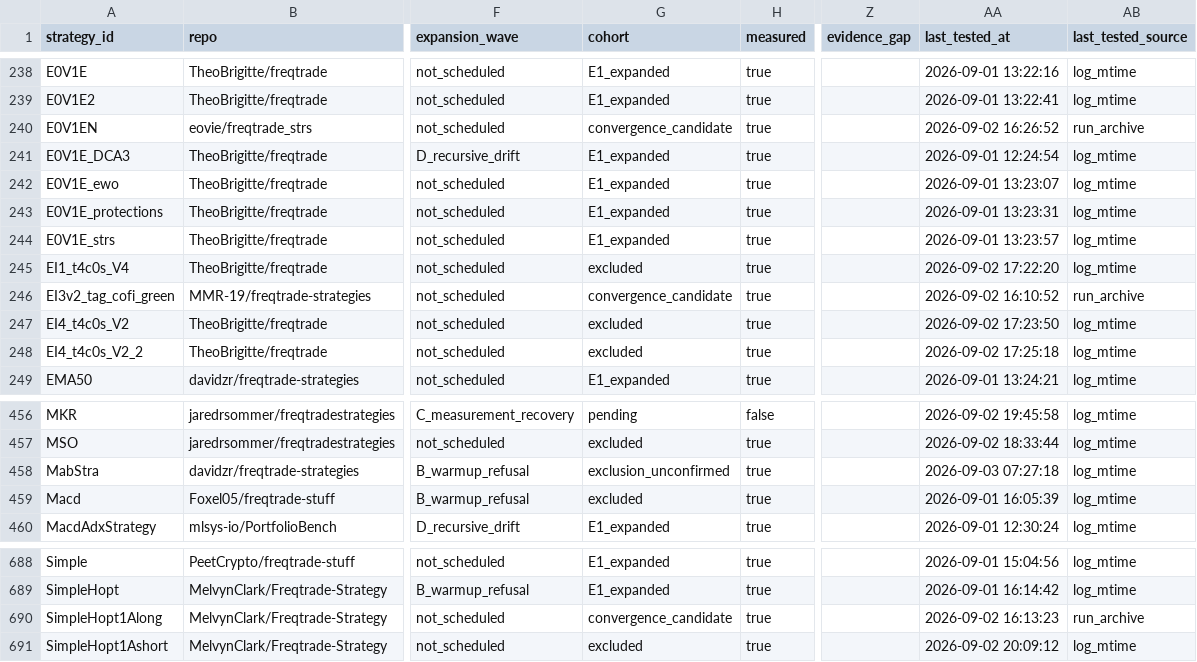
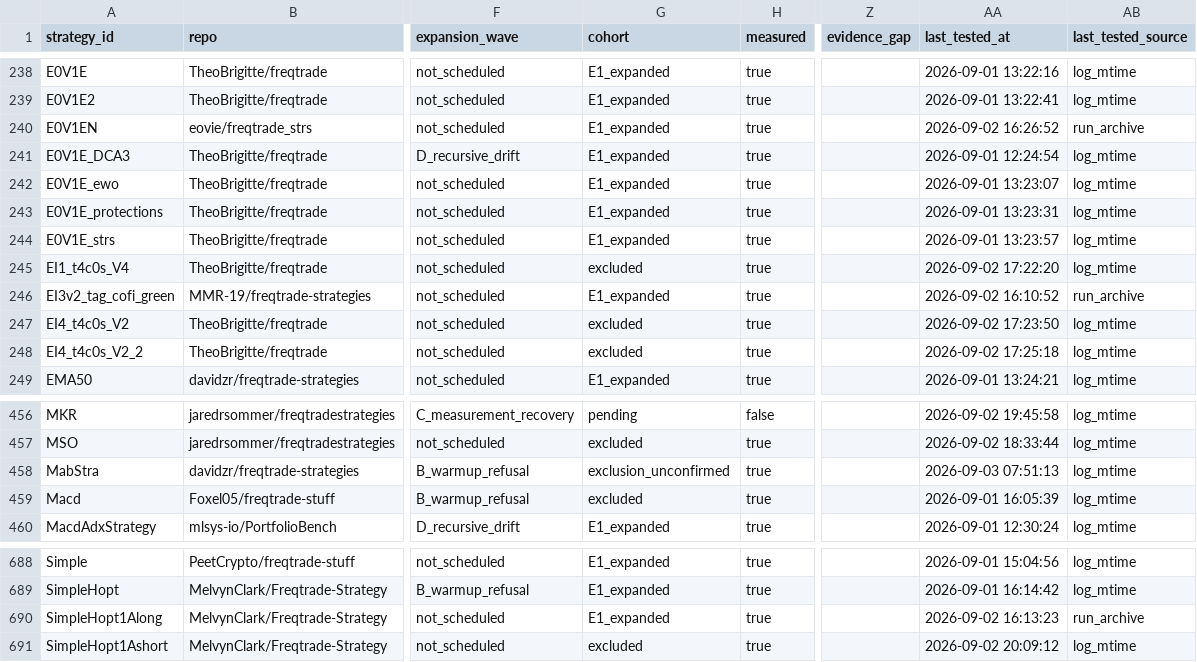
Before and after one commit to M1ch43lV/strategy-audit, a CSV file: STRATEGY_STATUS.csv, drawn as a sheet; only a part is shown, gaps mark what is left out; the diff covers the shown part only; the diff names each change by its address in the sheet, - before the commit and + after, or states it on an @@ line.

```diff
--- a/STRATEGY_STATUS.csv
+++ b/STRATEGY_STATUS.csv
-G240 (cohort): convergence_candidate
+G240 (cohort): E1_expanded
-G246 (cohort): convergence_candidate
+G246 (cohort): E1_expanded
-AA458 (last_tested_at): 2026-09-03 07:27:18
+AA458 (last_tested_at): 2026-09-03 07:51:13
-G690 (cohort): convergence_candidate
+G690 (cohort): E1_expanded
```
Also changed, not shown: 29 edited cells elsewhere in this file, 4 other files.
